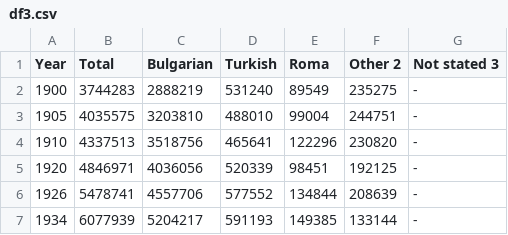
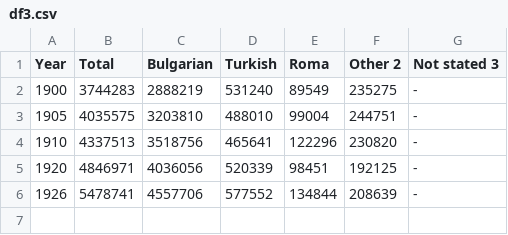
Before and after one commit to instawanio/instawanio, a CSV file: df3.csv, drawn as a sheet.

Commit message:
Update df3.csv

```diff
--- a/df3.csv
+++ b/df3.csv
@@ -6,2 +6 @@ Year,Total, Bulgarian, Turkish, Roma, Other 2, Not stated 3
 1926,5478741,4557706,577552,134844,208639,-
-1934,6077939,5204217,591193,149385,133144,-
```
